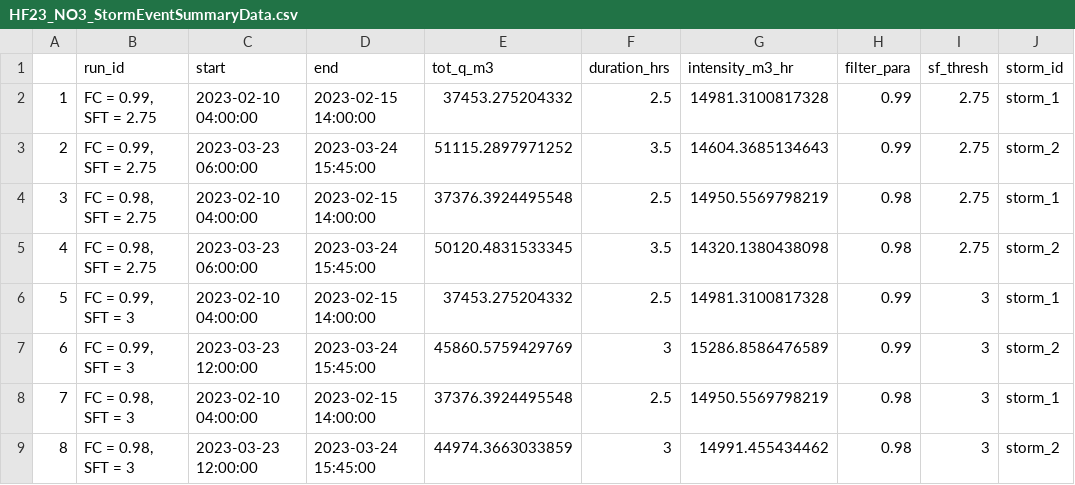
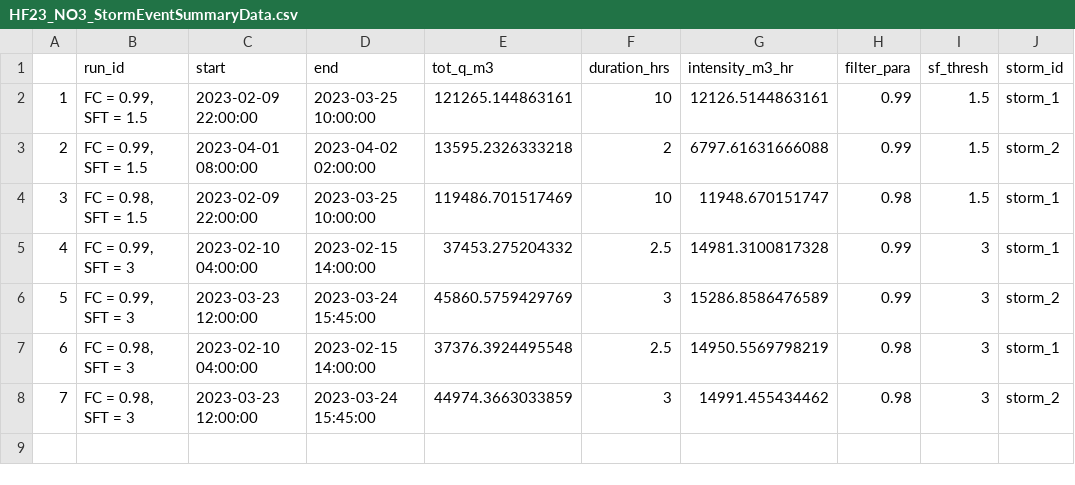
Before and after one commit to MeganEDuffy/cQ_analysis, a CSV file: millar2021_R_partition_hysteresis/output/HF23_NO3_StormEventSummaryData.csv, drawn as a sheet; removed rows and columns are numbered as before the commit, all else as after; the diff names each change by its address in the sheet, - before the commit and + after, or states it on an @@ line.

```diff
--- a/millar2021_R_partition_hysteresis/output/HF23_NO3_StormEventSummaryData.csv
+++ b/millar2021_R_partition_hysteresis/output/HF23_NO3_StormEventSummaryData.csv
-row 2: 1 | FC = 0.99, SFT = 2.75 | 2023-02-10 04:00:00 | 2023-02-15 14:00:00 | 37453.275204332 | 2.5 | 14981.3100817328 | 0.99 | 2.75 | storm_1
-row 3: 2 | FC = 0.99, SFT = 2.75 | 2023-03-23 06:00:00 | 2023-03-24 15:45:00 | 51115.2897971252 | 3.5 | 14604.3685134643 | 0.99 | 2.75 | storm_2
-row 4: 3 | FC = 0.98, SFT = 2.75 | 2023-02-10 04:00:00 | 2023-02-15 14:00:00 | 37376.3924495548 | 2.5 | 14950.5569798219 | 0.98 | 2.75 | storm_1
-row 5: 4 | FC = 0.98, SFT = 2.75 | 2023-03-23 06:00:00 | 2023-03-24 15:45:00 | 50120.4831533345 | 3.5 | 14320.1380438098 | 0.98 | 2.75 | storm_2
+row 2: 1 | FC = 0.99, SFT = 1.5 | 2023-02-09 22:00:00 | 2023-03-25 10:00:00 | 121265.144863161 | 10 | 12126.5144863161 | 0.99 | 1.5 | storm_1
+row 3: 2 | FC = 0.99, SFT = 1.5 | 2023-04-01 08:00:00 | 2023-04-02 02:00:00 | 13595.2326333218 | 2 | 6797.61631666088 | 0.99 | 1.5 | storm_2
+row 4: 3 | FC = 0.98, SFT = 1.5 | 2023-02-09 22:00:00 | 2023-03-25 10:00:00 | 119486.701517469 | 10 | 11948.670151747 | 0.98 | 1.5 | storm_1
@@ column A renumbered from row 5 down @@
```
Also changed, not shown: millar2021_R_partition_hysteresis/output/HF23_NO3_AllCQData.csv, 5 other files.
